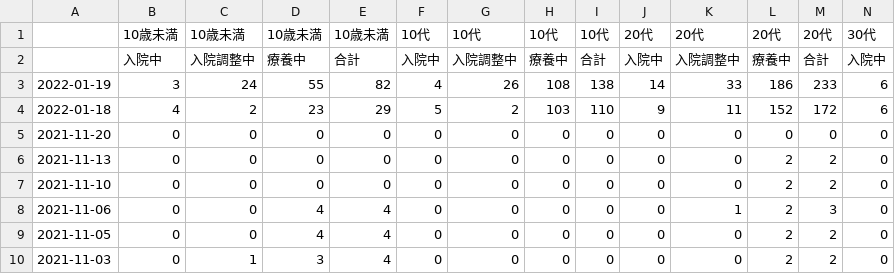
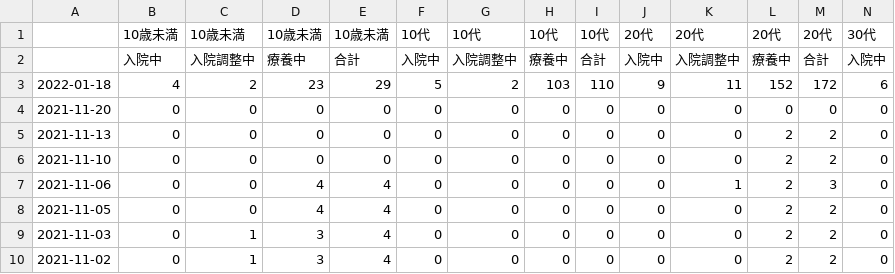
Before and after one commit to nagae/CoVid-19, a CSV file: data/CoVid19-Miyagi-daily_patients_by_age.csv, drawn as a sheet; only a part is shown; the shorter side is filled out with more unchanged rows; rows hold the shown columns only; the diff names each change by its address in the sheet, - before the commit and + after, or states it on an @@ line.

Commit message:
Update CoVid19-Miyagi-daily_patients_by_age.csv

```diff
--- a/data/CoVid19-Miyagi-daily_patients_by_age.csv
+++ b/data/CoVid19-Miyagi-daily_patients_by_age.csv
-row 3: 2022-01-19 | 3 | 24 | 55 | 82 | 4 | 26 | 108 | 138 | 14 | 33 | 186 | 233 | 6
```
